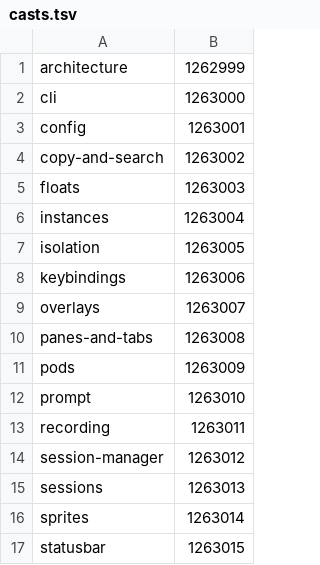
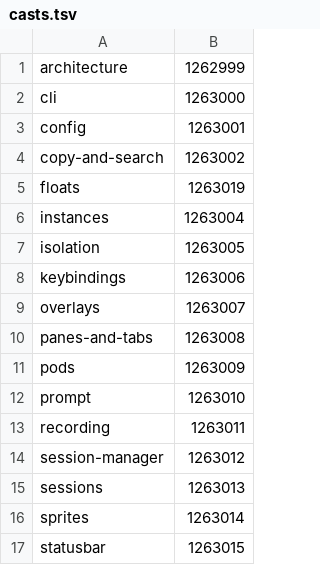
Before and after one commit to termworks/hexe, a TSV file: scripts/demo/casts.tsv, drawn as a sheet.

```diff
--- a/scripts/demo/casts.tsv
+++ b/scripts/demo/casts.tsv
@@ -4,3 +4,3 @@ config	1263001
 copy-and-search	1263002
-floats	1263003
+floats	1263019
 instances	1263004
```
Also changed, not shown: 2 other files.
